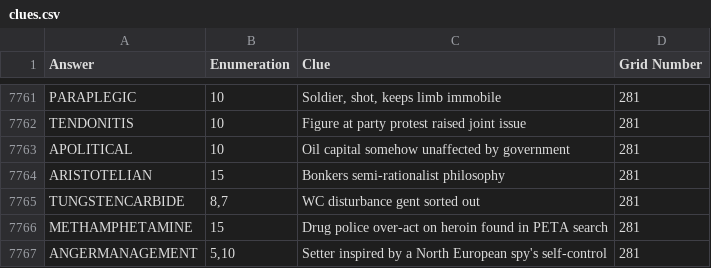
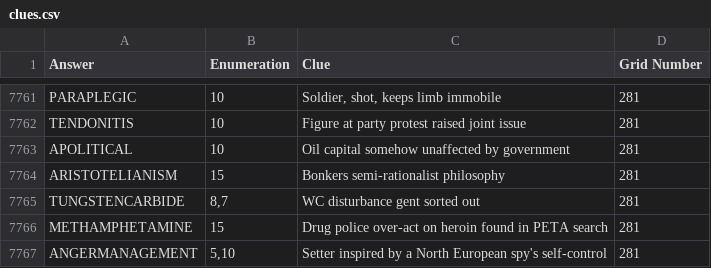
Before and after one commit to AndrewSlattery/jackhkeynes-website, a CSV file: _data/clues.csv, drawn as a sheet; only a part is shown, gaps mark what is left out.

Commit message:
fix typo

```diff
--- a/_data/clues.csv
+++ b/_data/clues.csv
@@ -7763,3 +7763,3 @@ TENDONITIS,10,Figure at party protest raised joint issue,281
 APOLITICAL,10,Oil capital somehow unaffected by government,281
-ARISTOTELIAN,15,Bonkers semi-rationalist philosophy,281
+ARISTOTELIANISM,15,Bonkers semi-rationalist philosophy,281
 TUNGSTENCARBIDE,"8,7",WC disturbance gent sorted out,281
```
Also changed, not shown: 1 other file.
